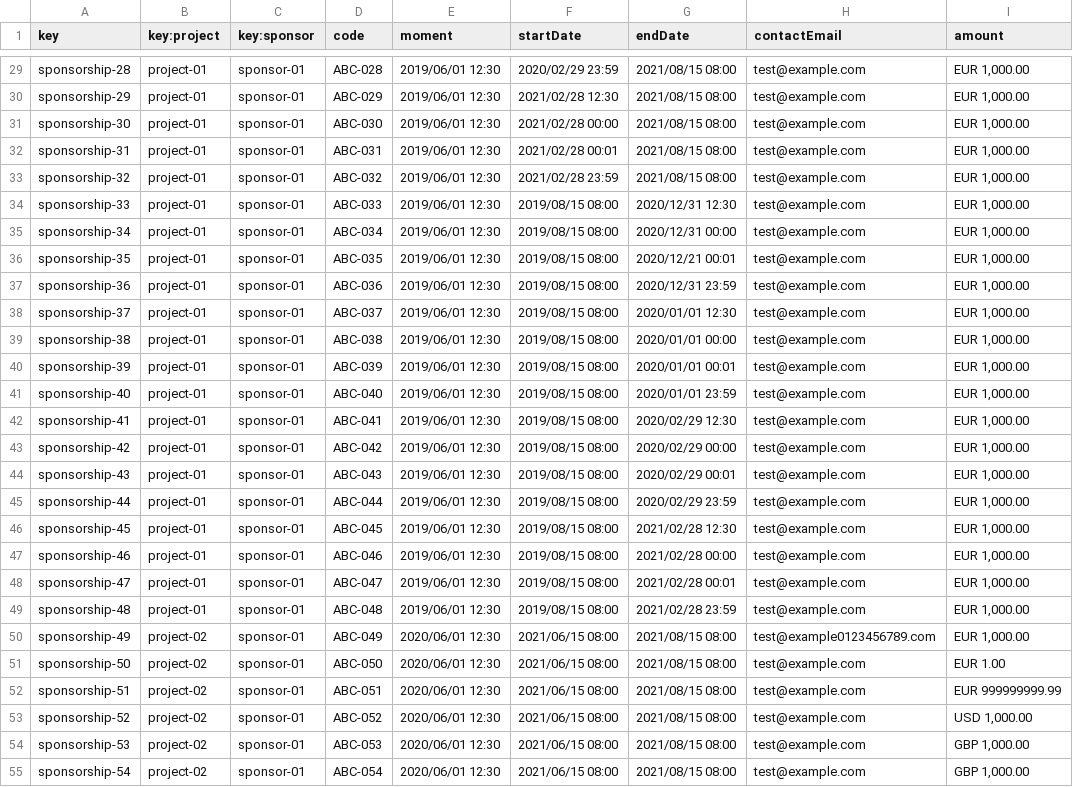
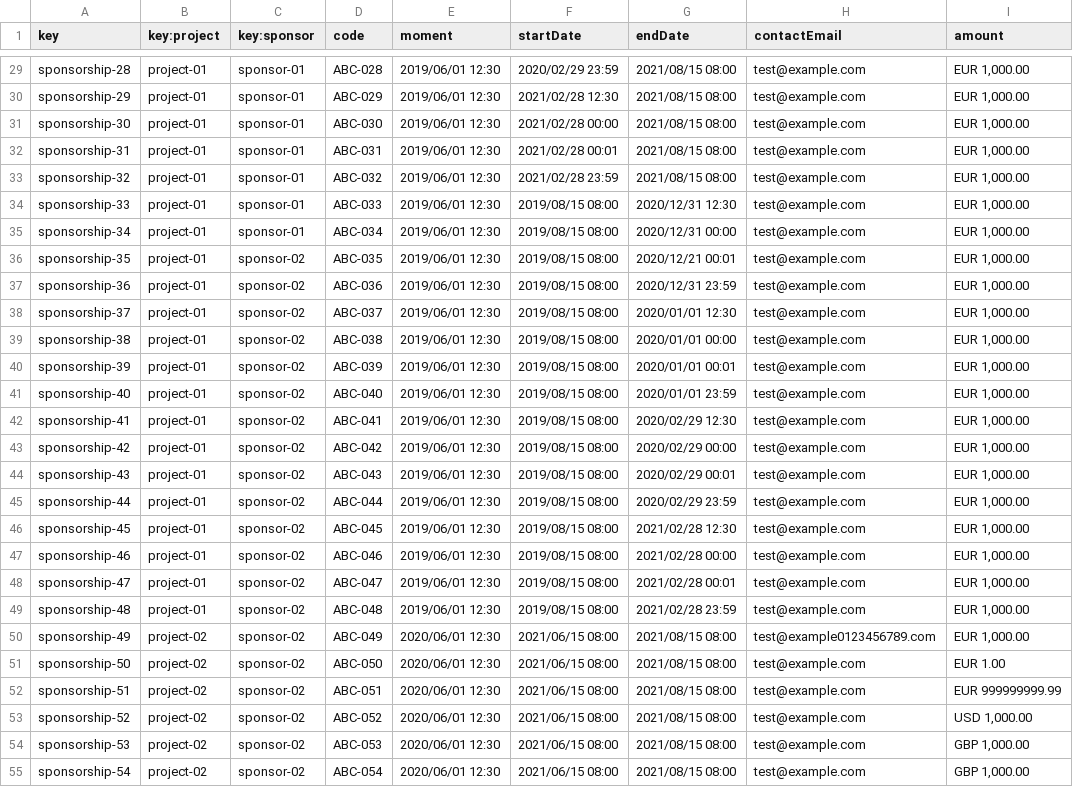
Before and after one commit to jormunrod/Acme-SF-24.1.1, a CSV file: src/main/webapp/WEB-INF/resources/sample-data/sponsorship.csv, drawn as a sheet; only a part is shown, gaps mark what is left out; the diff names each change by its address in the sheet, - before the commit and + after, or states it on an @@ line.

```diff
--- a/src/main/webapp/WEB-INF/resources/sample-data/sponsorship.csv
+++ b/src/main/webapp/WEB-INF/resources/sample-data/sponsorship.csv
-C36:C55 (key:sponsor): sponsor-01
+C36:C55 (key:sponsor): sponsor-02
```
Also changed, not shown: 1 other file.
